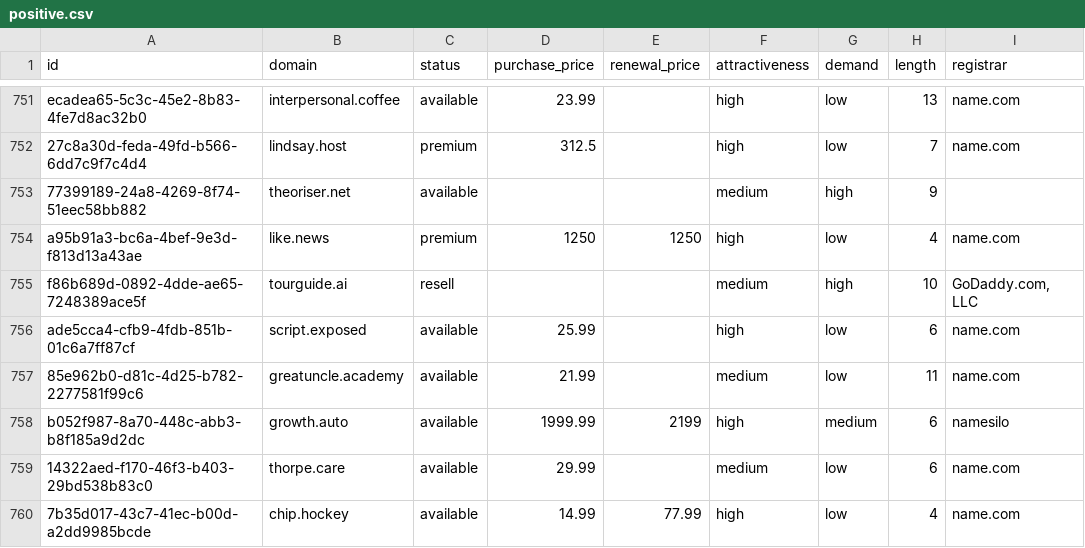
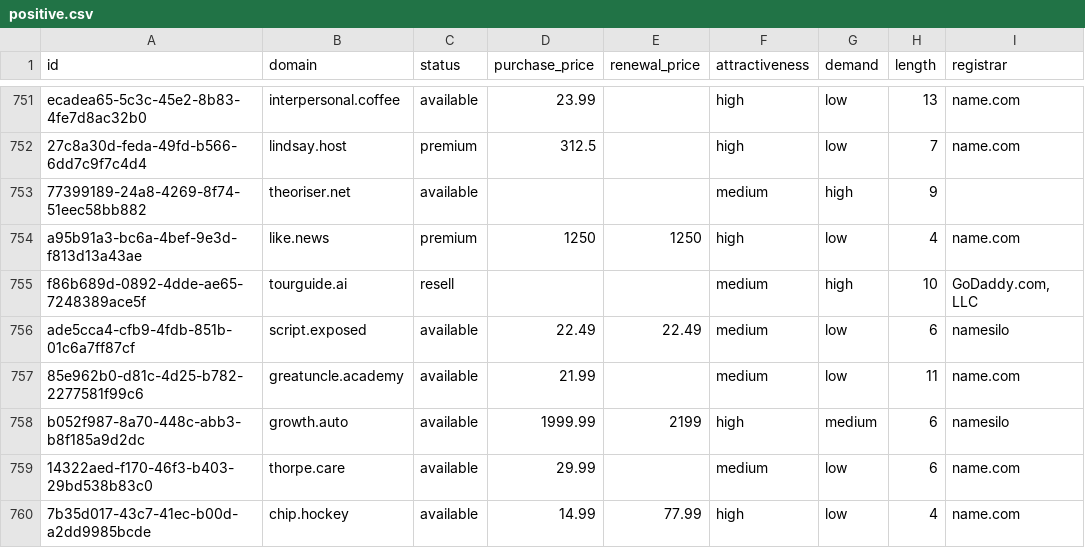
Before and after one commit to UniqueDomains/positive-oneword-domains, a CSV file: positive.csv, drawn as a sheet; only a part is shown, gaps mark what is left out; the diff covers the shown part only; the diff names each change by its address in the sheet, - before the commit and + after, or states it on an @@ line.

Commit message:
Domains update

```diff
--- a/positive.csv
+++ b/positive.csv
-D756 (purchase_price): 25.99
+D756 (purchase_price): 22.49
-E756 (renewal_price): (empty)
+E756 (renewal_price): 22.49
-F756 (attractiveness): high
+F756 (attractiveness): medium
-I756 (registrar): name.com
+I756 (registrar): namesilo
```
Also changed, not shown: 20 edited cells elsewhere in this file, 4 other files.
